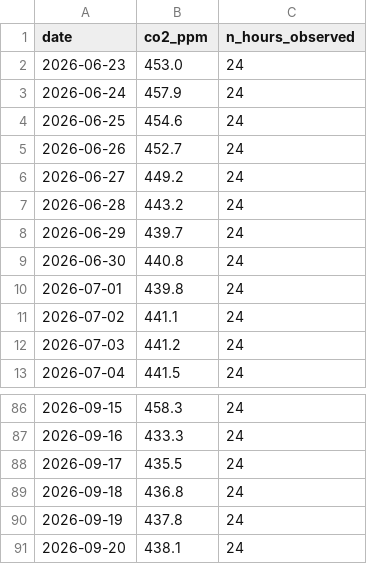
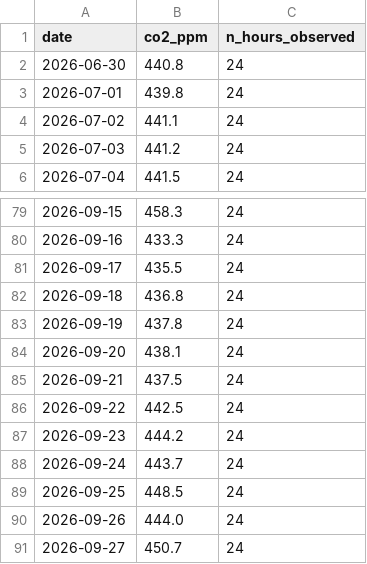
Before and after one commit to exofri/td-time-series, a CSV file: data/series.csv, drawn as a sheet; only a part is shown, gaps mark what is left out.

```diff
--- a/data/series.csv
+++ b/data/series.csv
@@ -1,9 +1,2 @@
 date,co2_ppm,n_hours_observed
-2026-06-23,453.0,24
-2026-06-24,457.9,24
-2026-06-25,454.6,24
-2026-06-26,452.7,24
-2026-06-27,449.2,24
-2026-06-28,443.2,24
-2026-06-29,439.7,24
 2026-06-30,440.8,24
@@ -91 +84,8 @@ date,co2_ppm,n_hours_observed
 2026-09-20,438.1,24
+2026-09-21,437.5,24
+2026-09-22,442.5,24
+2026-09-23,444.2,24
+2026-09-24,443.7,24
+2026-09-25,448.5,24
+2026-09-26,444.0,24
+2026-09-27,450.7,24
```
Also changed, not shown: 1 other file.
